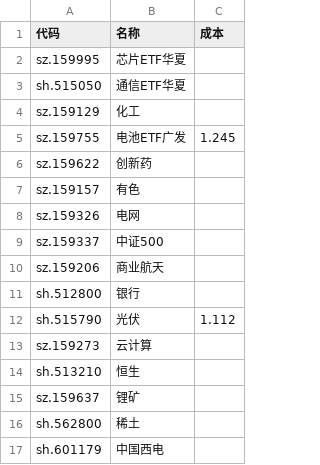
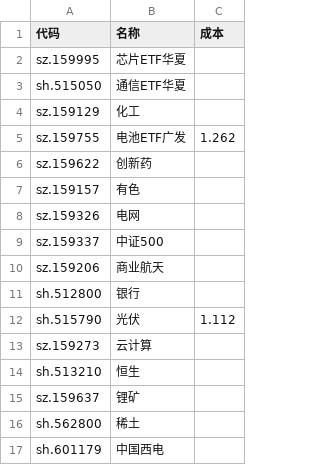
Before and after one commit to Black-Dress/stack, a CSV file: data/positions.csv, drawn as a sheet.

```diff
--- a/data/positions.csv
+++ b/data/positions.csv
@@ -4,3 +4,3 @@ sh.515050,通信ETF华夏
 sz.159129,化工
-sz.159755,电池ETF广发,1.245
+sz.159755,电池ETF广发,1.262
 sz.159622,创新药
```
Also changed, not shown: 1 other file.
